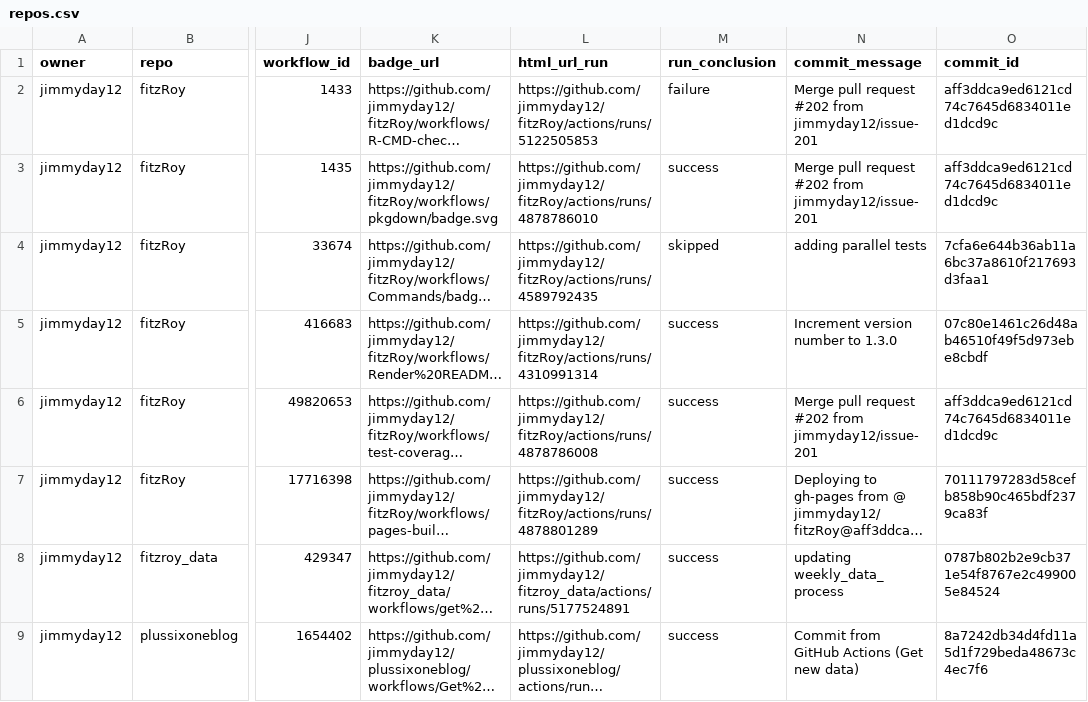
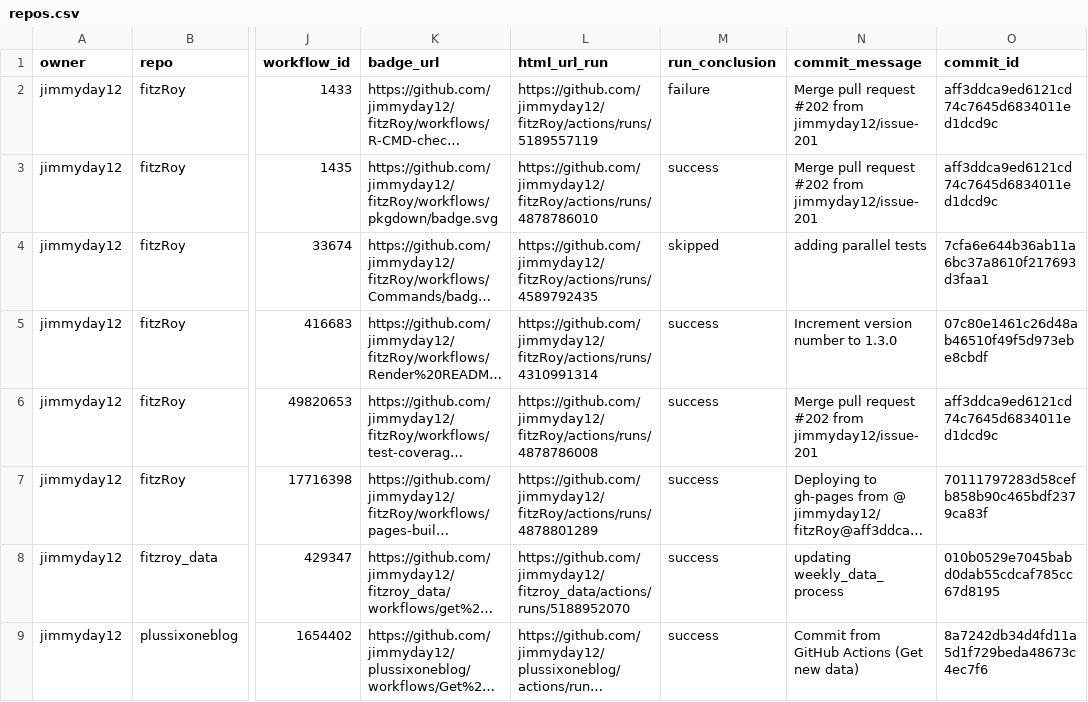
Before and after one commit to jimmyday12/status, a CSV file: repos.csv, drawn as a sheet; only a part is shown, gaps mark what is left out; long unchanged cells end in …; the diff names each change by its address in the sheet, - before the commit and + after, or states it on an @@ line.

```diff
--- a/repos.csv
+++ b/repos.csv
-L2 (html_url_run): https://github.com/jimmyday12/fitzRoy/actions/runs/5122505853
+L2 (html_url_run): https://github.com/jimmyday12/fitzRoy/actions/runs/5189557119
-L8 (html_url_run): https://github.com/jimmyday12/fitzroy_data/actions/runs/5177524891
+L8 (html_url_run): https://github.com/jimmyday12/fitzroy_data/actions/runs/5188952070
-O8 (commit_id): 0787b802b2e9cb371e54f8767e2c499005e84524
+O8 (commit_id): 010b0529e7045babd0dab55cdcaf785cc67d8195
```
Also changed, not shown: 1 other file.
